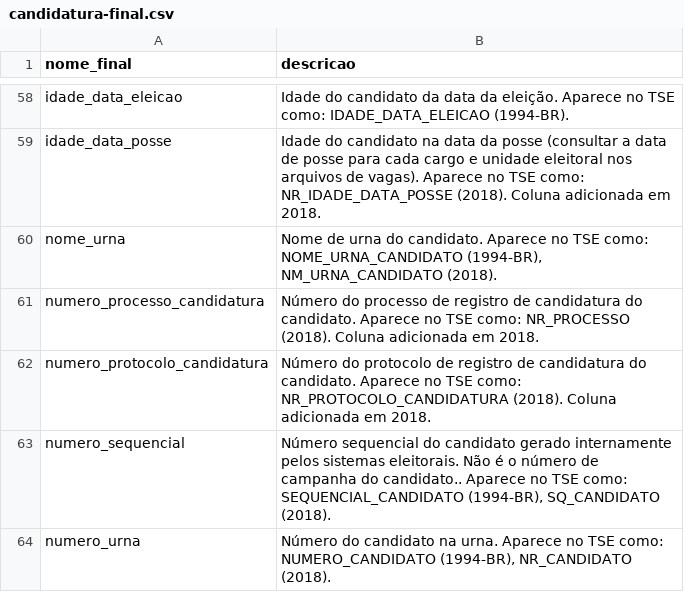
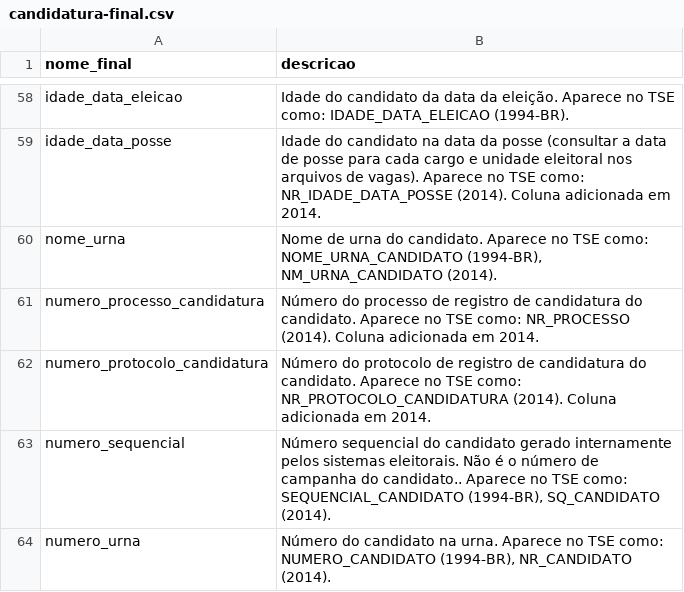
Before and after one commit to turicas/eleicoes-brasil, a CSV file: headers/candidatura-final.csv, drawn as a sheet; only a part is shown, gaps mark what is left out; the diff covers the shown part only; the diff names each change by its address in the sheet, - before the commit and + after, or states it on an @@ line.

Commit message:
Corrige cabeçalhos de candidatura para últimos anos

```diff
--- a/headers/candidatura-final.csv
+++ b/headers/candidatura-final.csv
-B59 (descricao): …como: NR_IDADE_DATA_POSSE (2018). Coluna adicionada em 2018.
+B59 (descricao): …como: NR_IDADE_DATA_POSSE (2014). Coluna adicionada em 2014.
-B60 (descricao): …(1994-BR), NM_URNA_CANDIDATO (2018).
+B60 (descricao): …(1994-BR), NM_URNA_CANDIDATO (2014).
-B61 (descricao): …como: NR_PROCESSO (2018). Coluna adicionada em 2018.
+B61 (descricao): …como: NR_PROCESSO (2014). Coluna adicionada em 2014.
-B62 (descricao): …como: NR_PROTOCOLO_CANDIDATURA (2018). Coluna adicionada em 2018.
+B62 (descricao): …como: NR_PROTOCOLO_CANDIDATURA (2014). Coluna adicionada em 2014.
-B63 (descricao): …(1994-BR), SQ_CANDIDATO (2018).
+B63 (descricao): …(1994-BR), SQ_CANDIDATO (2014).
-B64 (descricao): …(1994-BR), NR_CANDIDATO (2018).
+B64 (descricao): …(1994-BR), NR_CANDIDATO (2014).
```
Also changed, not shown: 48 edited cells elsewhere in this file, 3 other files.
